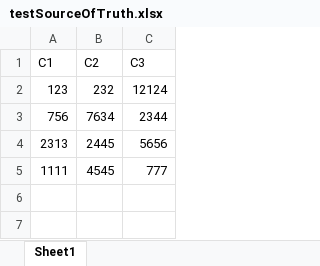
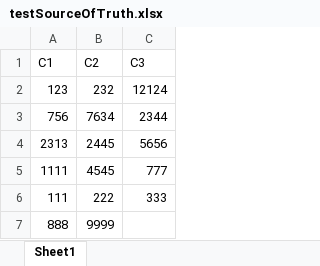
Before and after one commit to servogod85/github-demo, an Excel workbook: testSourceOfTruth.xlsx, sheet Sheet1, drawn as a sheet; values as stored, in another font and other column widths than the file's, no borders; the diff names each change by its address in the sheet, - before the commit and + after, or states it on an @@ line.

Commit message:
my test commit message.

```diff
--- a/testSourceOfTruth.xlsx (sheet Sheet1)
+++ b/testSourceOfTruth.xlsx (sheet Sheet1)
+row 6: 111 | 222 | 333
+row 7: 888 | 9999
```
